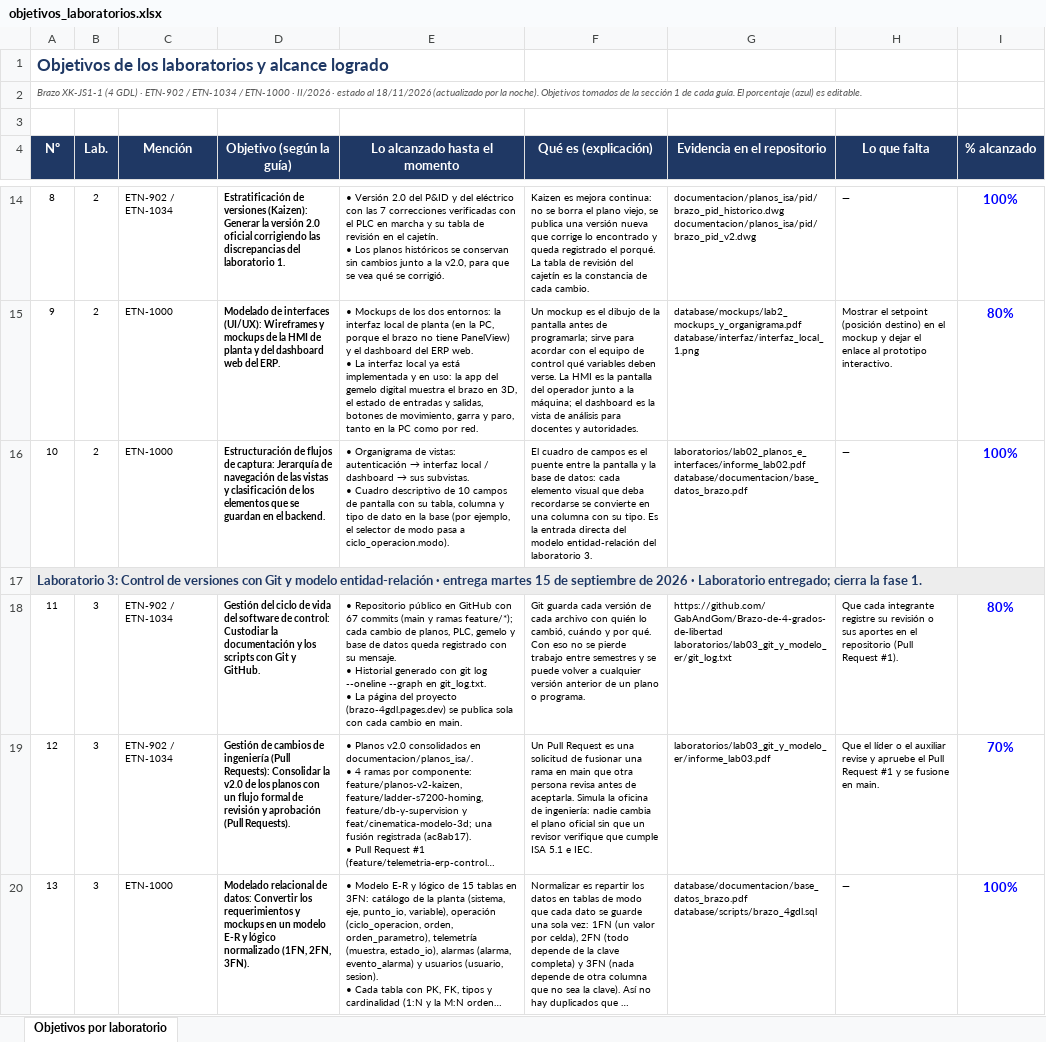
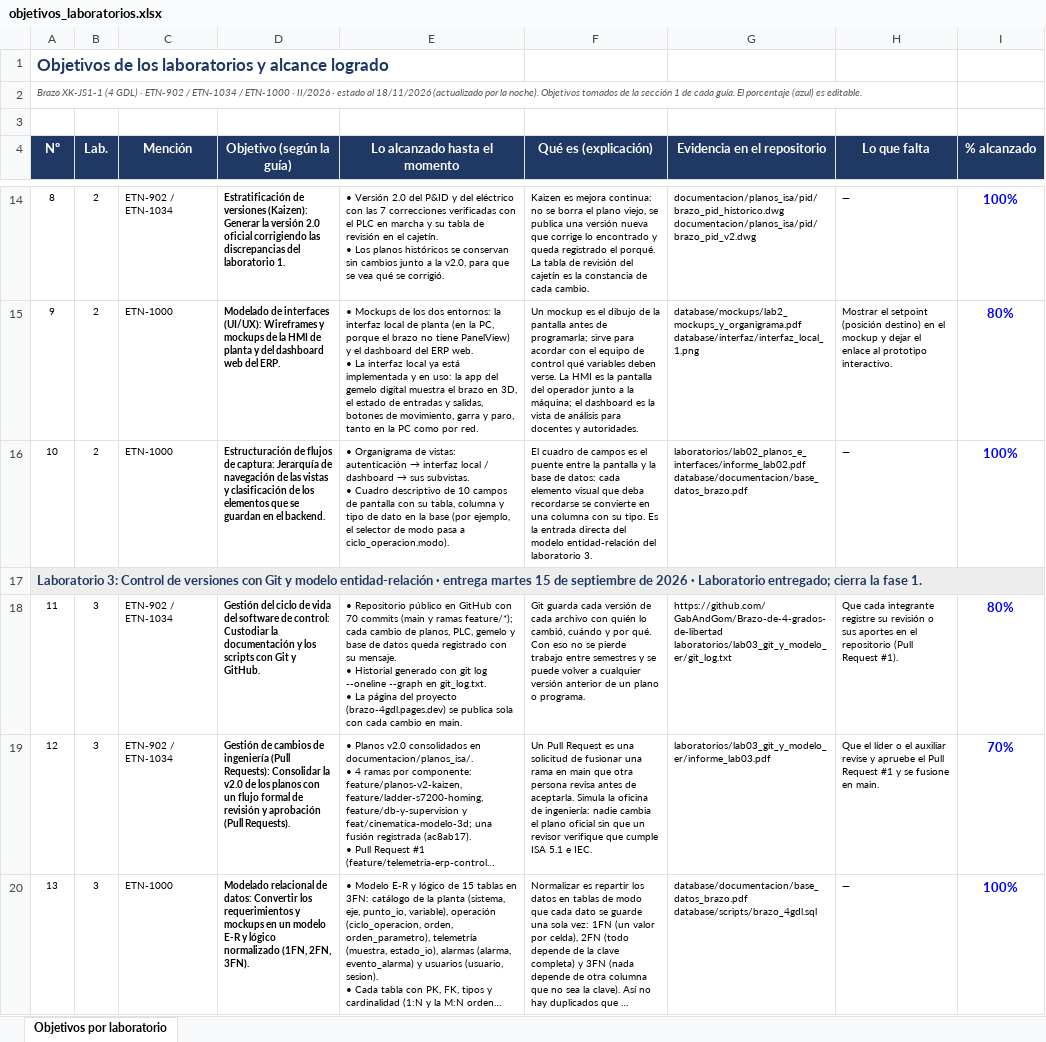
Before and after one commit to GabAndGom/Brazo-de-4-grados-de-libertad, an Excel workbook: semestres/2026_II/desarrollo/seguimiento/objetivos_laboratorios.xlsx, sheet Objetivos por laboratorio, drawn as a sheet; only a part is shown, gaps mark what is left out; long unchanged cells end in …; values as stored, in another font and other column widths than the file's, no borders; conditional formats not drawn; the diff names each change by its address in the sheet, - before the commit and + after, or states it on an @@ line.

Commit message:
Informe 3: conteo de commits del historial

```diff
--- a/semestres/2026_II/desarrollo/seguimiento/objetivos_laboratorios.xlsx (sheet Objetivos por laboratorio)
+++ b/semestres/2026_II/desarrollo/seguimiento/objetivos_laboratorios.xlsx (sheet Objetivos por laboratorio)
-E18 (Lo alcanzado hasta el momento): …GitHub con 67 commits (main…
+E18 (Lo alcanzado hasta el momento): …GitHub con 70 commits (main…
```
Also changed, not shown: 12 other files.
